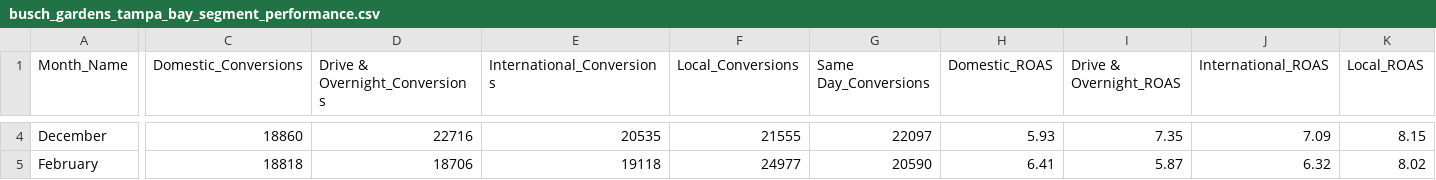
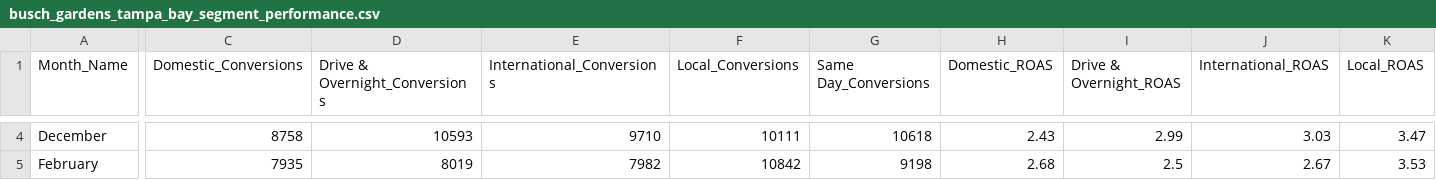
Before and after one commit to Jacobean240/United-Parks, a CSV file: Monthly/busch_gardens_tampa_bay_segment_performance.csv, drawn as a sheet; only a part is shown, gaps mark what is left out; the diff covers the shown part only; the diff names each change by its address in the sheet, - before the commit and + after, or states it on an @@ line.

```diff
--- a/Monthly/busch_gardens_tampa_bay_segment_performance.csv
+++ b/Monthly/busch_gardens_tampa_bay_segment_performance.csv
-C4 (Domestic_Conversions): 18860
+C4 (Domestic_Conversions): 8758
-D4 (Drive & Overnight_Conversions): 22716
+D4 (Drive & Overnight_Conversions): 10593
-E4 (International_Conversions): 20535
+E4 (International_Conversions): 9710
-F4 (Local_Conversions): 21555
+F4 (Local_Conversions): 10111
-G4 (Same Day_Conversions): 22097
+G4 (Same Day_Conversions): 10618
-H4 (Domestic_ROAS): 5.93
+H4 (Domestic_ROAS): 2.43
-I4 (Drive & Overnight_ROAS): 7.35
+I4 (Drive & Overnight_ROAS): 2.99
-J4 (International_ROAS): 7.09
+J4 (International_ROAS): 3.03
-K4 (Local_ROAS): 8.15
+K4 (Local_ROAS): 3.47
-C5 (Domestic_Conversions): 18818
+C5 (Domestic_Conversions): 7935
-D5 (Drive & Overnight_Conversions): 18706
+D5 (Drive & Overnight_Conversions): 8019
-E5 (International_Conversions): 19118
+E5 (International_Conversions): 7982
-F5 (Local_Conversions): 24977
+F5 (Local_Conversions): 10842
-G5 (Same Day_Conversions): 20590
+G5 (Same Day_Conversions): 9198
-H5 (Domestic_ROAS): 6.41
+H5 (Domestic_ROAS): 2.68
-I5 (Drive & Overnight_ROAS): 5.87
+I5 (Drive & Overnight_ROAS): 2.5
-J5 (International_ROAS): 6.32
+J5 (International_ROAS): 2.67
-K5 (Local_ROAS): 8.02
+K5 (Local_ROAS): 3.53
```
Also changed, not shown: 162 edited cells elsewhere in this file, Monthly/busch_gardens_tampa_bay_channel_performance.csv, Monthly/busch_gardens_tampa_bay_data_quality_issues.csv, 12 other files.
